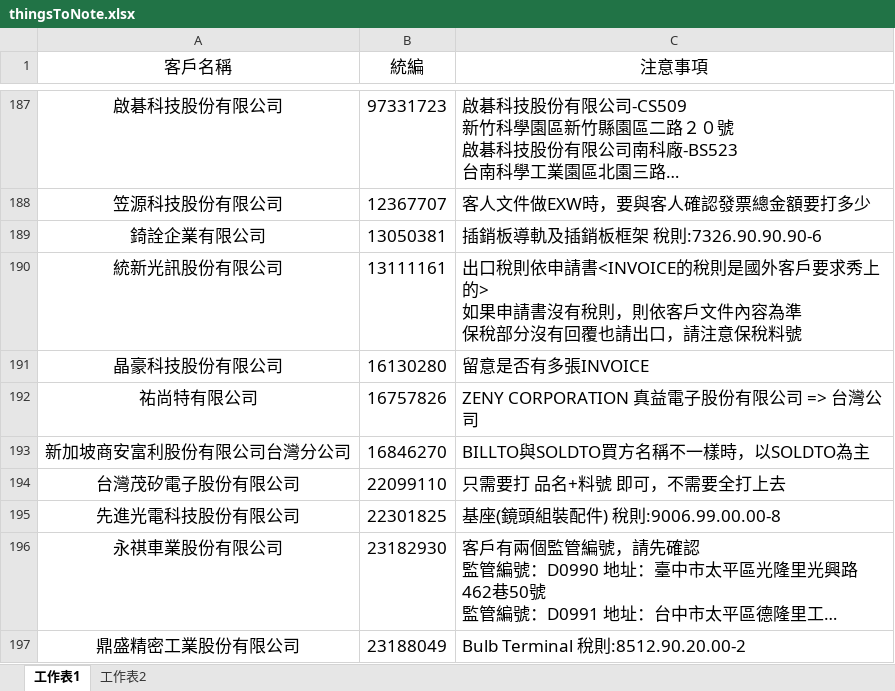
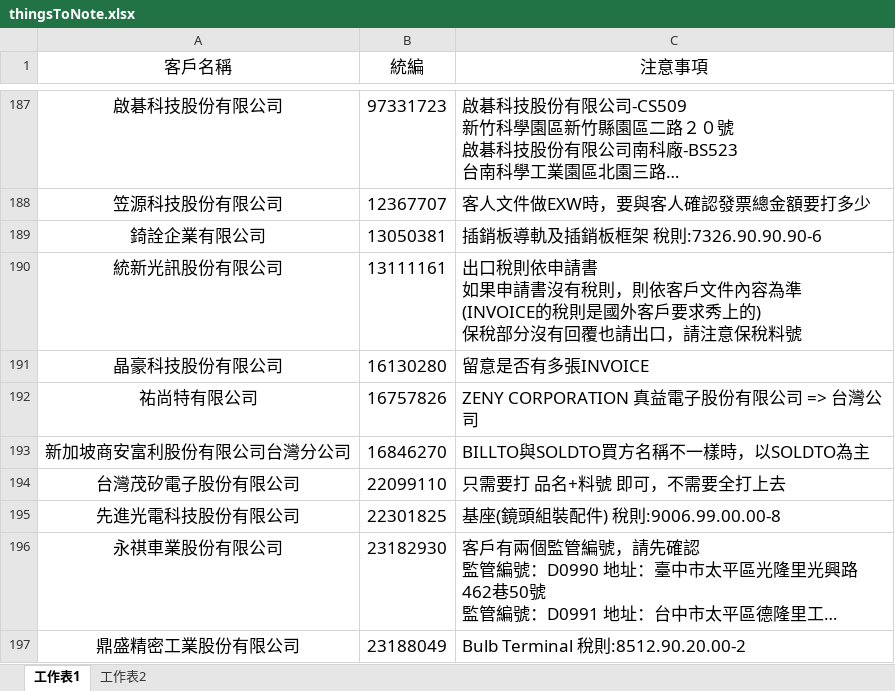
Before and after one commit to liyijung/Export-declaration, an Excel workbook: thingsToNote.xlsx, sheet 工作表1, drawn as a sheet; only a part is shown, gaps mark what is left out; long unchanged cells end in …; values as stored, in another font and other column widths than the file's, no borders; conditional formats not drawn; ↵ is a line break in a cell; the diff names each change by its address in the sheet, - before the commit and + after, or states it on an @@ line.

Commit message:
Add files via upload

```diff
--- a/thingsToNote.xlsx (sheet 工作表1)
+++ b/thingsToNote.xlsx (sheet 工作表1)
-C190 (注意事項): …依申請書<INVOICE的稅則是國外客戶要求秀上的> ↵ 如果申請書沒有稅則，則依客戶文件內容為準 ↵ 保稅部分…
+C190 (注意事項): …依申請書 ↵ 如果申請書沒有稅則，則依客戶文件內容為準 ↵ (INVOICE的稅則是國外客戶要求秀上的) ↵ 保稅部分…
```
